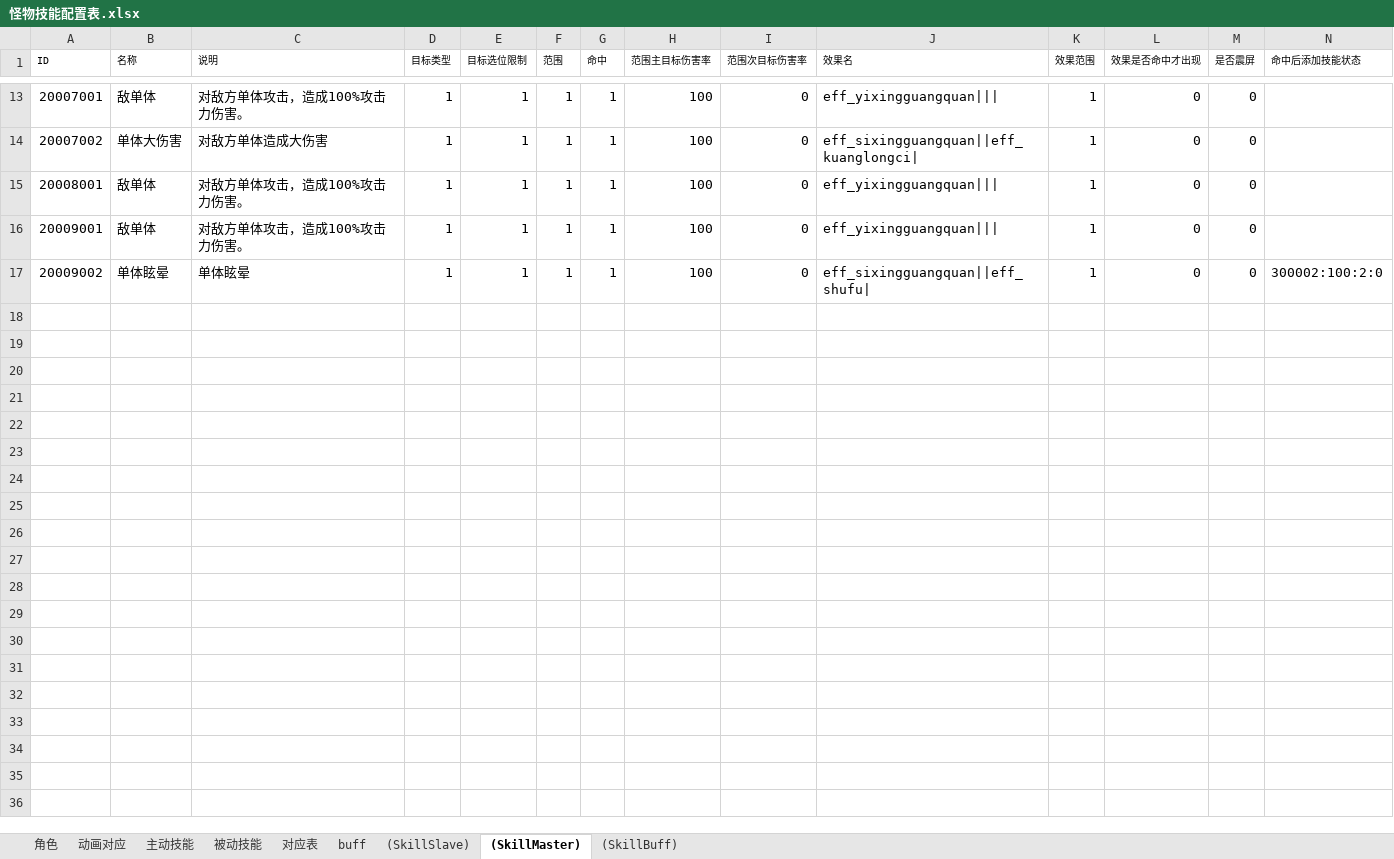
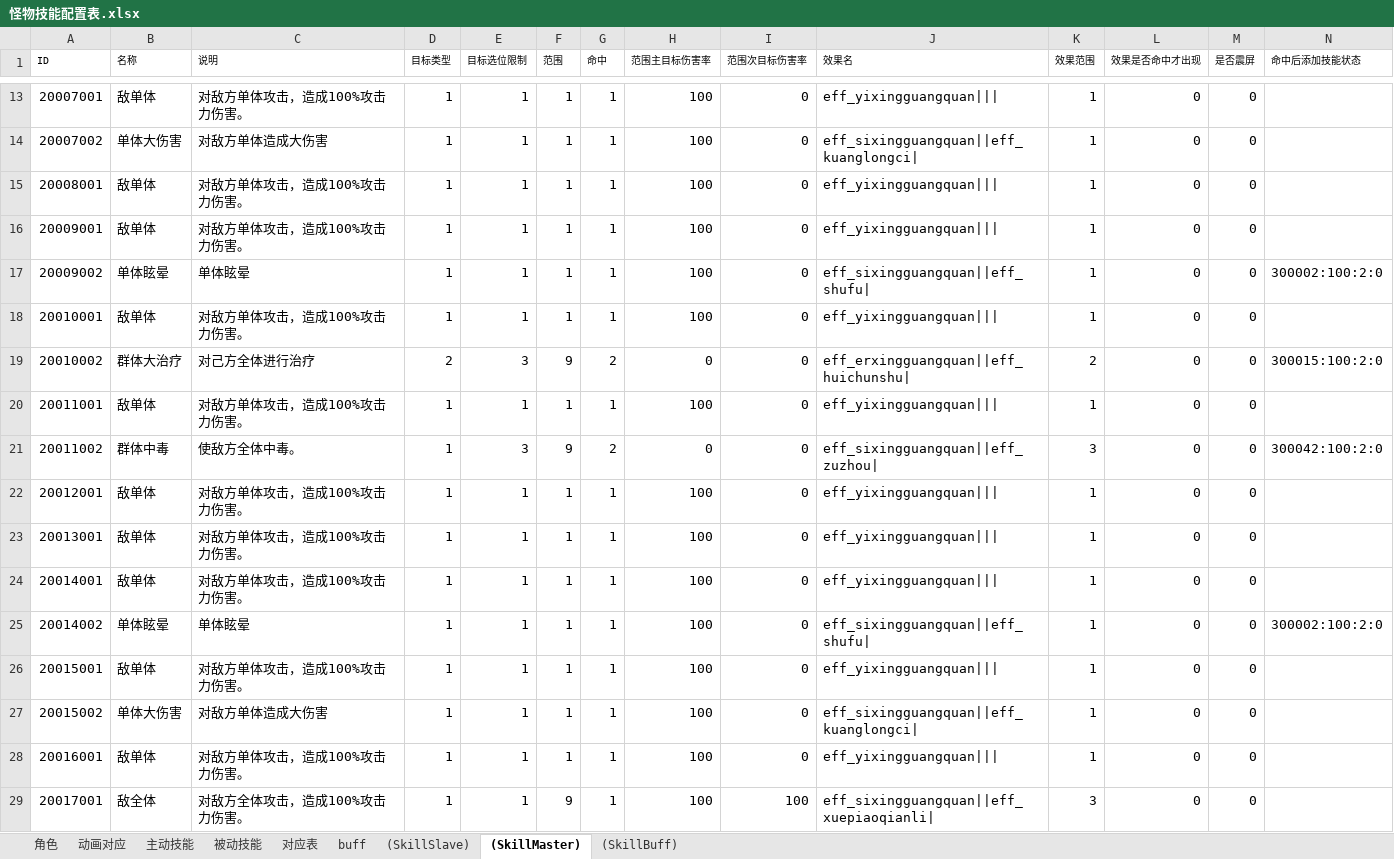
Before and after one commit to zhr277706781/XHCY, an Excel workbook: 辅助总表/技能配置表/怪物技能配置表.xlsx, sheet (SkillMaster), drawn as a sheet; only a part is shown, gaps mark what is left out; values as stored, in another font and other column widths than the file's, no borders; rows hold the shown columns only; the diff names each change by its address in the sheet, - before the commit and + after, or states it on an @@ line.

```diff
--- a/辅助总表/技能配置表/怪物技能配置表.xlsx (sheet (SkillMaster))
+++ b/辅助总表/技能配置表/怪物技能配置表.xlsx (sheet (SkillMaster))
+row 18: 20010001 | 敌单体 | 对敌方单体攻击，造成100%攻击力伤害。 | 1 | 1 | 1 | 1 | 100 | 0 | eff_yixingguangquan||| | 1 | 0 | 0
+row 19: 20010002 | 群体大治疗 | 对己方全体进行治疗 | 2 | 3 | 9 | 2 | 0 | 0 | eff_erxingguangquan||eff_huichunshu| | 2 | 0 | 0 | 300015:100:2:0
+row 20: 20011001 | 敌单体 | 对敌方单体攻击，造成100%攻击力伤害。 | 1 | 1 | 1 | 1 | 100 | 0 | eff_yixingguangquan||| | 1 | 0 | 0
+row 21: 20011002 | 群体中毒 | 使敌方全体中毒。 | 1 | 3 | 9 | 2 | 0 | 0 | eff_sixingguangquan||eff_zuzhou| | 3 | 0 | 0 | 300042:100:2:0
+row 22: 20012001 | 敌单体 | 对敌方单体攻击，造成100%攻击力伤害。 | 1 | 1 | 1 | 1 | 100 | 0 | eff_yixingguangquan||| | 1 | 0 | 0
+row 23: 20013001 | 敌单体 | 对敌方单体攻击，造成100%攻击力伤害。 | 1 | 1 | 1 | 1 | 100 | 0 | eff_yixingguangquan||| | 1 | 0 | 0
+row 24: 20014001 | 敌单体 | 对敌方单体攻击，造成100%攻击力伤害。 | 1 | 1 | 1 | 1 | 100 | 0 | eff_yixingguangquan||| | 1 | 0 | 0
+row 25: 20014002 | 单体眩晕 | 单体眩晕 | 1 | 1 | 1 | 1 | 100 | 0 | eff_sixingguangquan||eff_shufu| | 1 | 0 | 0 | 300002:100:2:0
+row 26: 20015001 | 敌单体 | 对敌方单体攻击，造成100%攻击力伤害。 | 1 | 1 | 1 | 1 | 100 | 0 | eff_yixingguangquan||| | 1 | 0 | 0
+row 27: 20015002 | 单体大伤害 | 对敌方单体造成大伤害 | 1 | 1 | 1 | 1 | 100 | 0 | eff_sixingguangquan||eff_kuanglongci| | 1 | 0 | 0
+row 28: 20016001 | 敌单体 | 对敌方单体攻击，造成100%攻击力伤害。 | 1 | 1 | 1 | 1 | 100 | 0 | eff_yixingguangquan||| | 1 | 0 | 0
+row 29: 20017001 | 敌全体 | 对敌方全体攻击，造成100%攻击力伤害。 | 1 | 1 | 9 | 1 | 100 | 100 | eff_sixingguangquan||eff_xuepiaoqianli| | 3 | 0 | 0
```
Also changed, not shown: sheet 主动技能, sheet (SkillBuff), sheet buff, sheet 角色, sheet 被动技能, sheet (SkillSlave), hidden cells, 辅助总表/奖励配置辅助表/挖矿奖励辅助表.xlsx, 辅助总表/战斗配置辅助表/世界boss战斗配置辅助表.xlsx, 45 other files.
